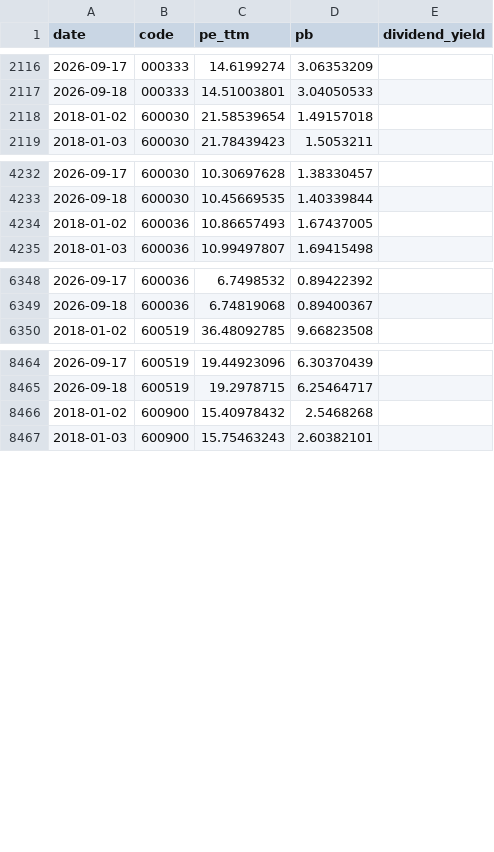
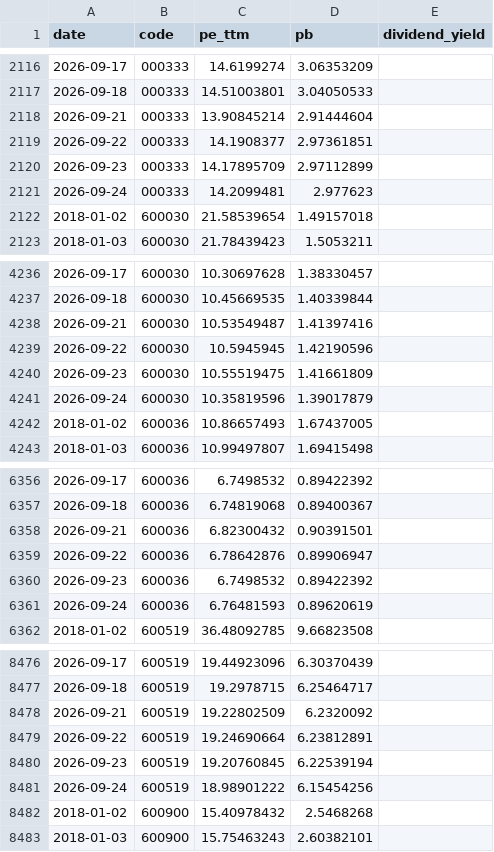
Before and after one commit to qsbkwlt-sketch/stock-monitor, a CSV file: valuation.csv, drawn as a sheet; only a part is shown, gaps mark what is left out; the diff covers the shown part only.

```diff
--- a/valuation.csv
+++ b/valuation.csv
@@ -2117,2 +2117,6 @@ date,code,pe_ttm,pb,dividend_yield
 2026-09-18,000333,14.51003801,3.04050533,
+2026-09-21,000333,13.90845214,2.91444604,
+2026-09-22,000333,14.1908377,2.97361851,
+2026-09-23,000333,14.17895709,2.97112899,
+2026-09-24,000333,14.2099481,2.977623,
 2018-01-02,600030,21.58539654,1.49157018,
@@ -4233,2 +4237,6 @@ date,code,pe_ttm,pb,dividend_yield
 2026-09-18,600030,10.45669535,1.40339844,
+2026-09-21,600030,10.53549487,1.41397416,
+2026-09-22,600030,10.5945945,1.42190596,
+2026-09-23,600030,10.55519475,1.41661809,
+2026-09-24,600030,10.35819596,1.39017879,
 2018-01-02,600036,10.86657493,1.67437005,
@@ -6349,2 +6357,6 @@ date,code,pe_ttm,pb,dividend_yield
 2026-09-18,600036,6.74819068,0.89400367,
+2026-09-21,600036,6.82300432,0.90391501,
+2026-09-22,600036,6.78642876,0.89906947,
+2026-09-23,600036,6.7498532,0.89422392,
+2026-09-24,600036,6.76481593,0.89620619,
 2018-01-02,600519,36.48092785,9.66823508,
@@ -8465,2 +8477,6 @@ date,code,pe_ttm,pb,dividend_yield
 2026-09-18,600519,19.2978715,6.25464717,
+2026-09-21,600519,19.22802509,6.2320092,
+2026-09-22,600519,19.24690664,6.23812891,
+2026-09-23,600519,19.20760845,6.22539194,
+2026-09-24,600519,18.98901222,6.15454256,
 2018-01-02,600900,15.40978432,2.5468268,
```
Also changed, not shown: 16 added rows elsewhere in this file, data_cache/akshare_value/ak_value_600030.csv, data_cache/akshare_value/ak_value_600036.csv, 6 other files.
